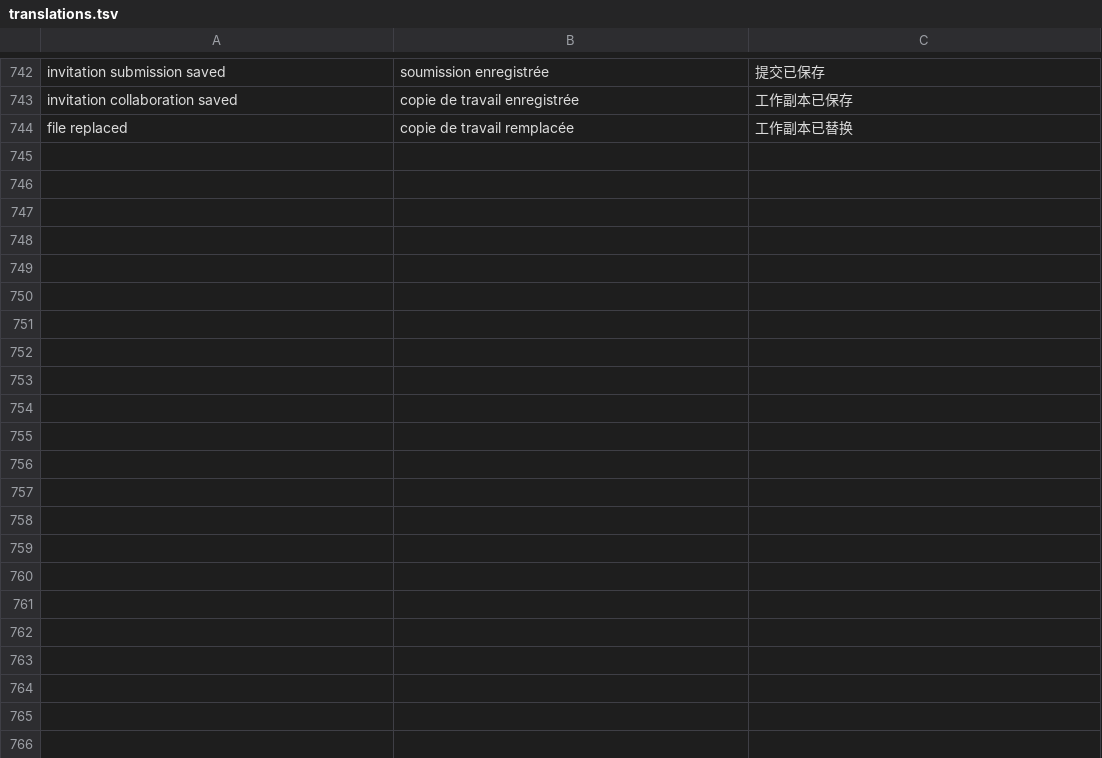
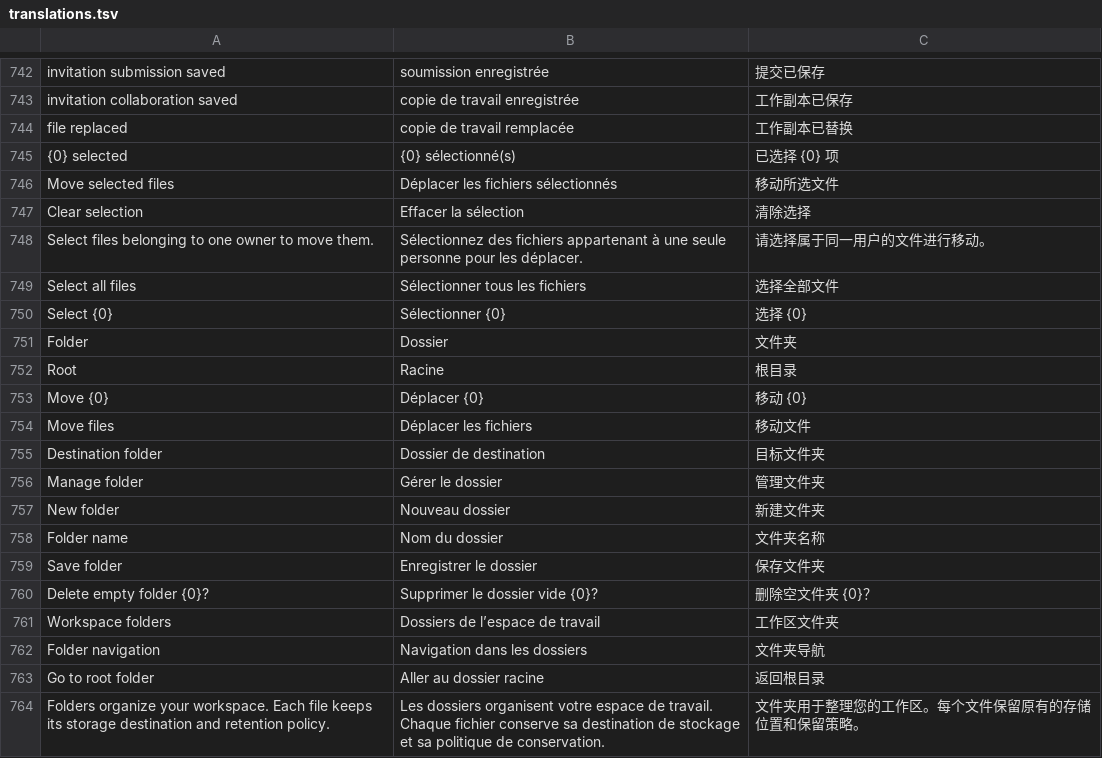
Before and after one commit to CharlieCarisi/FileStation, a TSV file: locales/translations.tsv, drawn as a sheet; only a part is shown, gaps mark what is left out; the diff covers the shown part only; the diff names each change by its address in the sheet, - before the commit and + after, or states it on an @@ line.

Commit message:
Add private workspace folders and bulk file organization

```diff
--- a/locales/translations.tsv
+++ b/locales/translations.tsv
+row 745: {0} selected | {0} sélectionné(s) | 已选择 {0} 项
+row 746: Move selected files | Déplacer les fichiers sélectionnés | 移动所选文件
+row 747: Clear selection | Effacer la sélection | 清除选择
+row 748: Select files belonging to one owner to move them. | Sélectionnez des fichiers appartenant à une seule personne pour les déplacer. | 请选择属于同一用户的文件进行移动。
+row 749: Select all files | Sélectionner tous les fichiers | 选择全部文件
+row 750: Select {0} | Sélectionner {0} | 选择 {0}
+row 751: Folder | Dossier | 文件夹
+row 752: Root | Racine | 根目录
+row 753: Move {0} | Déplacer {0} | 移动 {0}
+row 754: Move files | Déplacer les fichiers | 移动文件
+row 755: Destination folder | Dossier de destination | 目标文件夹
+row 756: Manage folder | Gérer le dossier | 管理文件夹
+row 757: New folder | Nouveau dossier | 新建文件夹
+row 758: Folder name | Nom du dossier | 文件夹名称
+row 759: Save folder | Enregistrer le dossier | 保存文件夹
+row 760: Delete empty folder {0}? | Supprimer le dossier vide {0}? | 删除空文件夹 {0}？
+row 761: Workspace folders | Dossiers de l’espace de travail | 工作区文件夹
+row 762: Folder navigation | Navigation dans les dossiers | 文件夹导航
+row 763: Go to root folder | Aller au dossier racine | 返回根目录
+row 764: Folders organize your workspace. Each file keeps its storage destination and retention policy. | Les dossiers organisent votre espace de travail. Chaque fichier conserve sa destination de stockage et sa politique de conservation. | 文件夹用于整理您的工作区。每个文件保留原有的存储位置和保留策略。
```
Also changed, not shown: 26 added rows elsewhere in this file, 21 other files.
